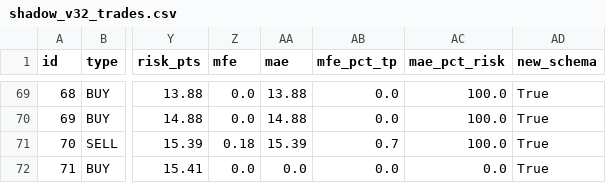
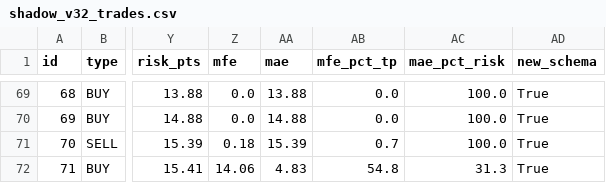
Before and after one commit to anouarbenmohamed-ui/gold-shadow, a CSV file: shadow_data/shadow_v32_trades.csv, drawn as a sheet; only a part is shown, gaps mark what is left out; the diff names each change by its address in the sheet, - before the commit and + after, or states it on an @@ line.

Commit message:
shadow update

```diff
--- a/shadow_data/shadow_v32_trades.csv
+++ b/shadow_data/shadow_v32_trades.csv
-Z72 (mfe): 0.0
+Z72 (mfe): 14.06
-AA72 (mae): 0.0
+AA72 (mae): 4.83
-AB72 (mfe_pct_tp): 0.0
+AB72 (mfe_pct_tp): 54.8
-AC72 (mae_pct_risk): 0.0
+AC72 (mae_pct_risk): 31.3
```
Also changed, not shown: 2 other files.
